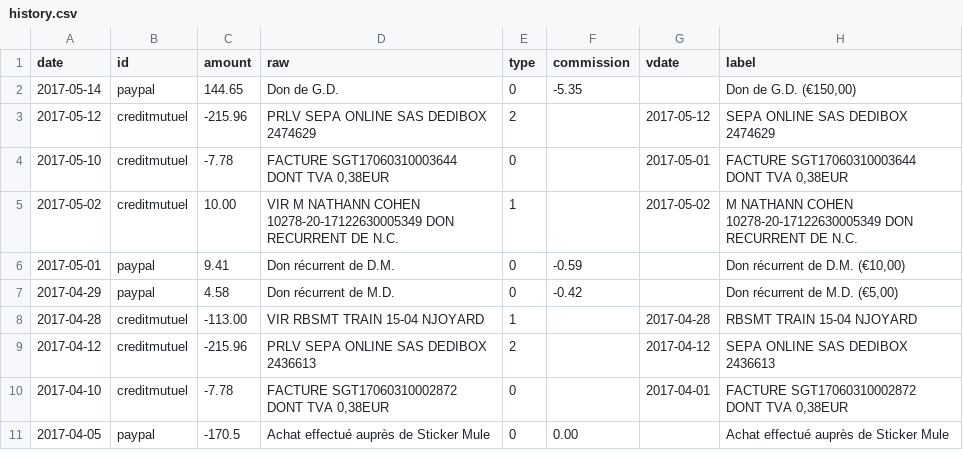
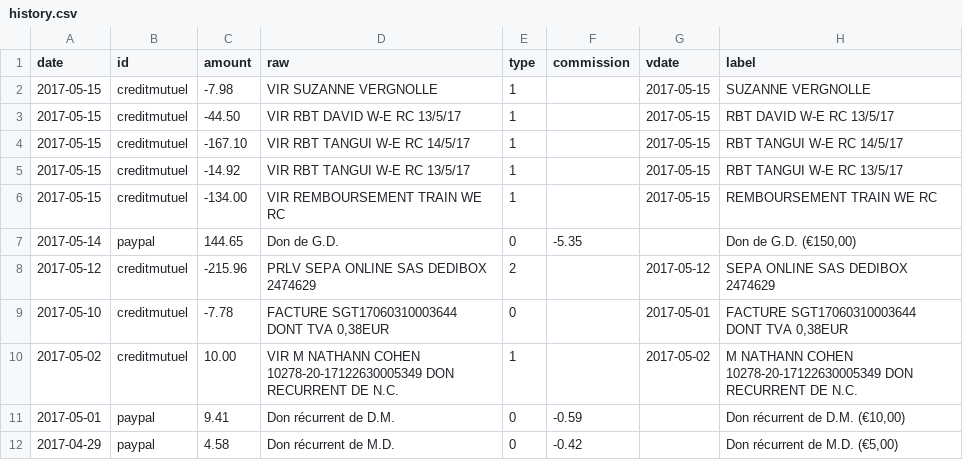
Before and after one commit to regardscitoyens/banque, a CSV file: data/history.csv, drawn as a sheet; only a part is shown; the shorter side is filled out with more unchanged rows; the diff names each change by its address in the sheet, - before the commit and + after, or states it on an @@ line.

```diff
--- a/data/history.csv
+++ b/data/history.csv
+row 2: 2017-05-15 | creditmutuel | -7.98 | VIR SUZANNE VERGNOLLE | 1 |  | 2017-05-15 | SUZANNE VERGNOLLE
+row 3: 2017-05-15 | creditmutuel | -44.50 | VIR RBT DAVID W-E RC 13/5/17 | 1 |  | 2017-05-15 | RBT DAVID W-E RC 13/5/17
+row 4: 2017-05-15 | creditmutuel | -167.10 | VIR RBT TANGUI W-E RC 14/5/17 | 1 |  | 2017-05-15 | RBT TANGUI W-E RC 14/5/17
+row 5: 2017-05-15 | creditmutuel | -14.92 | VIR RBT TANGUI W-E RC 13/5/17 | 1 |  | 2017-05-15 | RBT TANGUI W-E RC 13/5/17
+row 6: 2017-05-15 | creditmutuel | -134.00 | VIR REMBOURSEMENT TRAIN WE RC | 1 |  | 2017-05-15 | REMBOURSEMENT TRAIN WE RC
```
Also changed, not shown: 1 other file.
